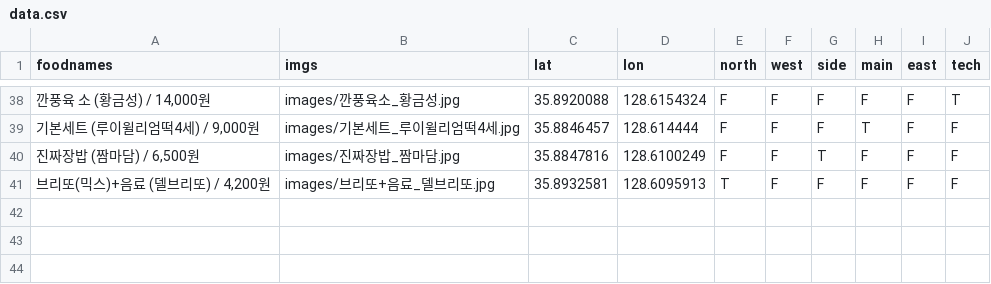
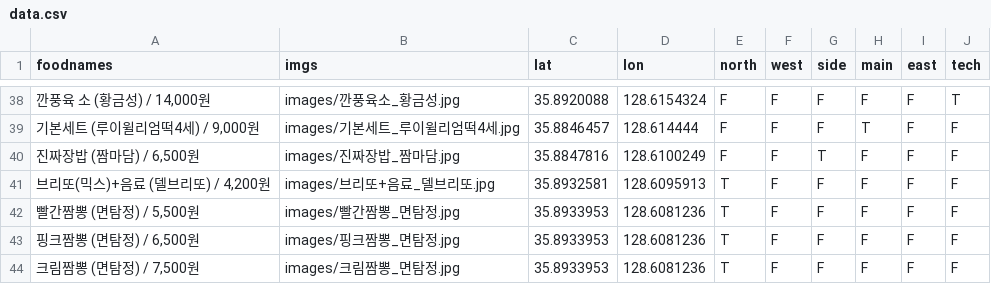
Before and after one commit to deepstat/deepstat_page, a CSV file: lunch/data.csv, drawn as a sheet; only a part is shown, gaps mark what is left out; the diff names each change by its address in the sheet, - before the commit and + after, or states it on an @@ line.

```diff
--- a/lunch/data.csv
+++ b/lunch/data.csv
+row 42: 빨간짬뽕 (면탐정) / 5,500원 | images/빨간짬뽕_면탐정.jpg | 35.8933953 | 128.6081236 | T | F | F | F | F | F
+row 43: 핑크짬뽕 (면탐정) / 6,500원 | images/핑크짬뽕_면탐정.jpg | 35.8933953 | 128.6081236 | T | F | F | F | F | F
+row 44: 크림짬뽕 (면탐정) / 7,500원 | images/크림짬뽕_면탐정.jpg | 35.8933953 | 128.6081236 | T | F | F | F | F | F
```
Also changed, not shown: 3 other files.
